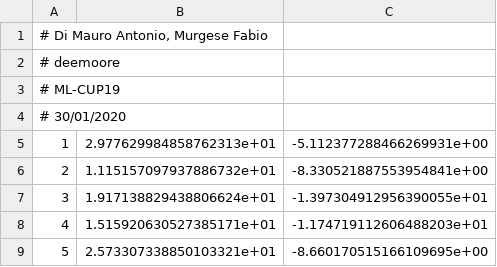
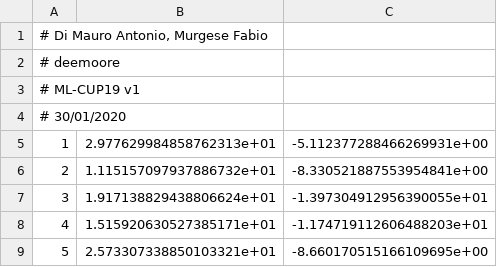
Before and after one commit to FabioMurgese/neural-network-from-scratch, a CSV file: report/deemoore_ML-CUP19-TS.csv, drawn as a sheet; only a part is shown.

Commit message:
mods

```diff
--- a/report/deemoore_ML-CUP19-TS.csv
+++ b/report/deemoore_ML-CUP19-TS.csv
@@ -2,3 +2,3 @@
 # deemoore,,
-# ML-CUP19,,
+# ML-CUP19 v1,,
 # 30/01/2020,,
```
